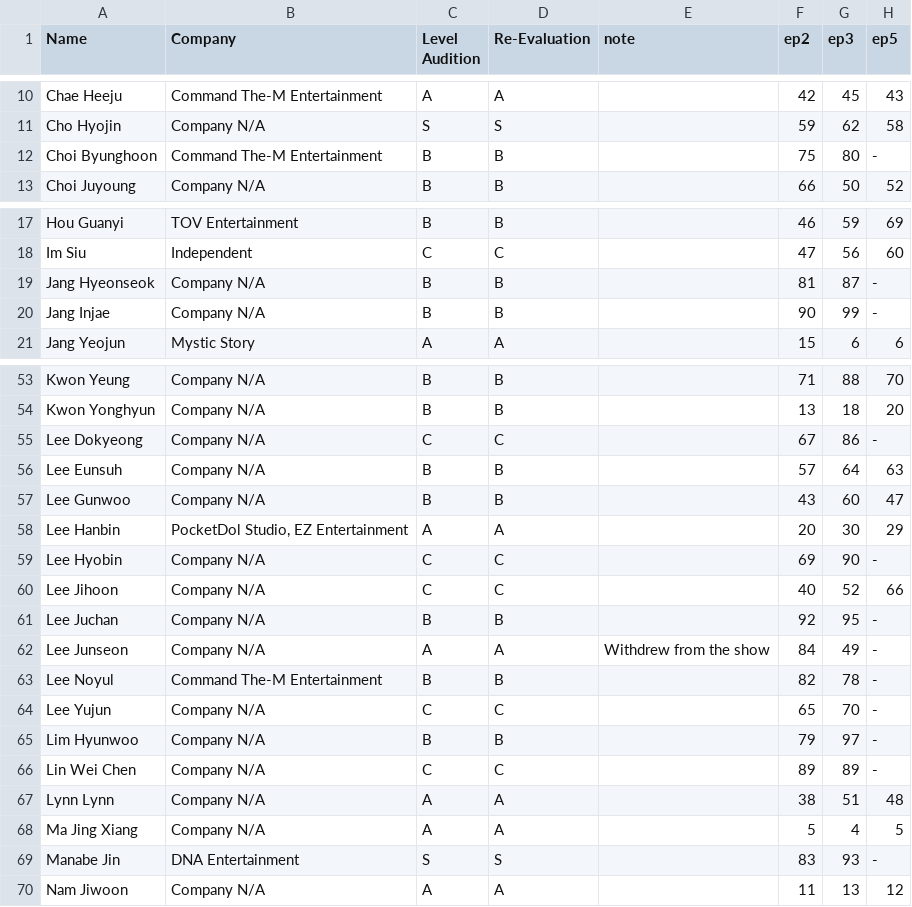
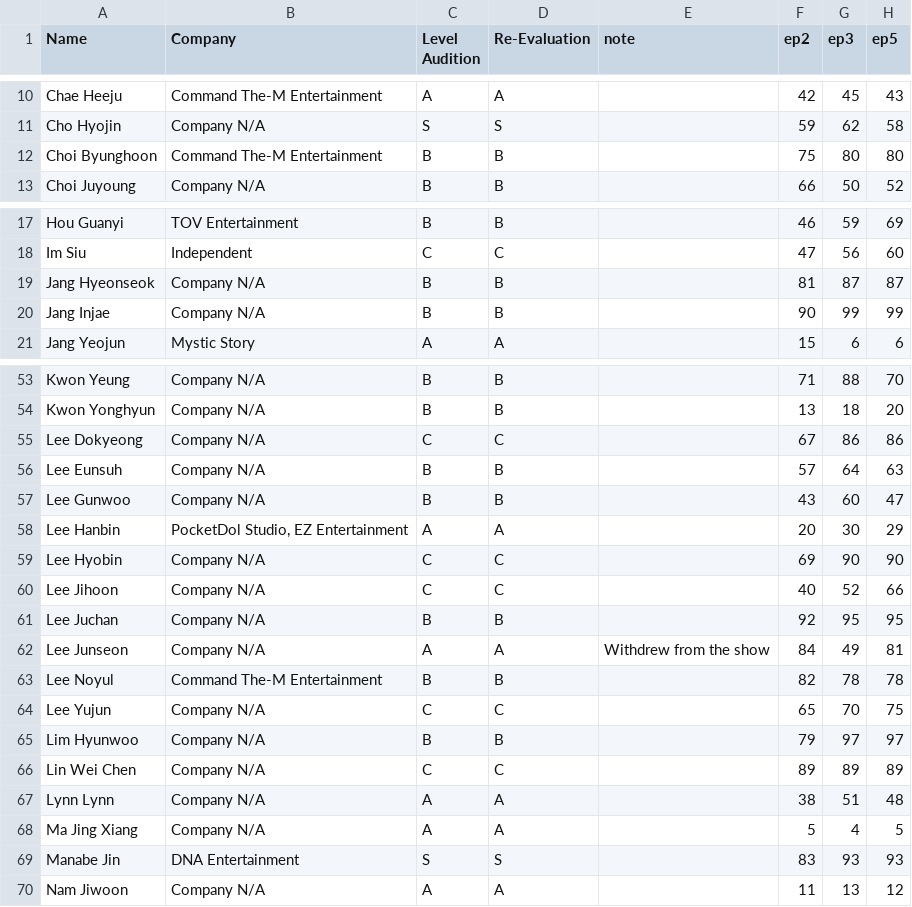
Before and after one commit to skzweme/p7chart, a CSV file: project7.csv, drawn as a sheet; only a part is shown, gaps mark what is left out; the diff covers the shown part only.

```diff
--- a/project7.csv
+++ b/project7.csv
@@ -11,3 +11,3 @@ Chae Heeju,Command The-M Entertainment,A,A,,42,45,43
 Cho Hyojin,Company N/A,S,S,,59,62,58
-Choi Byunghoon,Command The-M Entertainment,B,B,,75,80,-
+Choi Byunghoon,Command The-M Entertainment,B,B,,75,80,80
 Choi Juyoung,Company N/A,B,B,,66,50,52
@@ -18,4 +18,4 @@ Hou Guanyi,TOV Entertainment,B,B,,46,59,69
 Im Siu,Independent,C,C,,47,56,60
-Jang Hyeonseok,Company N/A,B,B,,81,87,-
-Jang Injae,Company N/A,B,B,,90,99,-
+Jang Hyeonseok,Company N/A,B,B,,81,87,87
+Jang Injae,Company N/A,B,B,,90,99,99
 Jang Yeojun,Mystic Story,A,A,,15,6,6
@@ -54,3 +54,3 @@ Kwon Yeung,Company N/A,B,B,,71,88,70
 Kwon Yonghyun,Company N/A,B,B,,13,18,20
-Lee Dokyeong,Company N/A,C,C,,67,86,-
+Lee Dokyeong,Company N/A,C,C,,67,86,86
 Lee Eunsuh,Company N/A,B,B,,57,64,63
@@ -58,13 +58,13 @@ Lee Gunwoo,Company N/A,B,B,,43,60,47
 Lee Hanbin,"PocketDol Studio, EZ Entertainment",A,A,,20,30,29
-Lee Hyobin,Company N/A,C,C,,69,90,-
+Lee Hyobin,Company N/A,C,C,,69,90,90
 Lee Jihoon,Company N/A,C,C,,40,52,66
-Lee Juchan,Company N/A,B,B,,92,95,-
-Lee Junseon,Company N/A,A,A,Withdrew from the show,84,49,-
-Lee Noyul,Command The-M Entertainment,B,B,,82,78,-
-Lee Yujun,Company N/A,C,C,,65,70,-
-Lim Hyunwoo,Company N/A,B,B,,79,97,-
-Lin Wei Chen,Company N/A,C,C,,89,89,-
+Lee Juchan,Company N/A,B,B,,92,95,95
+Lee Junseon,Company N/A,A,A,Withdrew from the show,84,49,81
+Lee Noyul,Command The-M Entertainment,B,B,,82,78,78
+Lee Yujun,Company N/A,C,C,,65,70,75
+Lim Hyunwoo,Company N/A,B,B,,79,97,97
+Lin Wei Chen,Company N/A,C,C,,89,89,89
 Lynn Lynn,Company N/A,A,A,,38,51,48
 Ma Jing Xiang,Company N/A,A,A,,5,4,5
-Manabe Jin,DNA Entertainment,S,S,,83,93,-
+Manabe Jin,DNA Entertainment,S,S,,83,93,93
 Nam Jiwoon,Company N/A,A,A,,11,13,12
```
Also changed, not shown: 17 edited cells elsewhere in this file.
